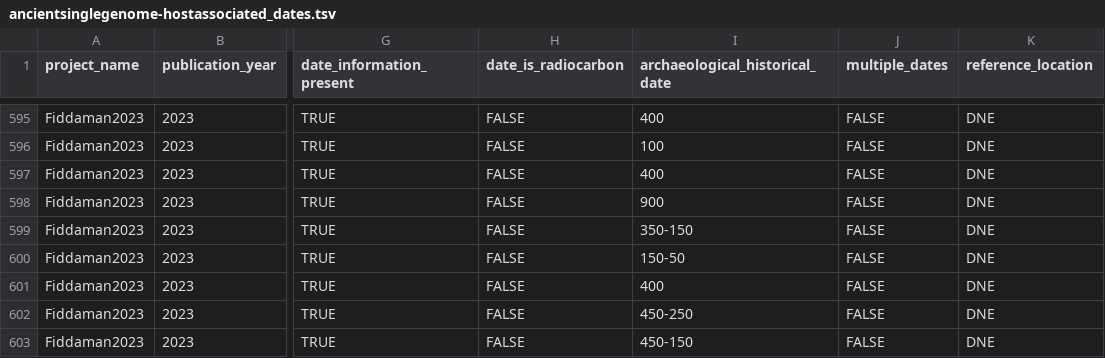
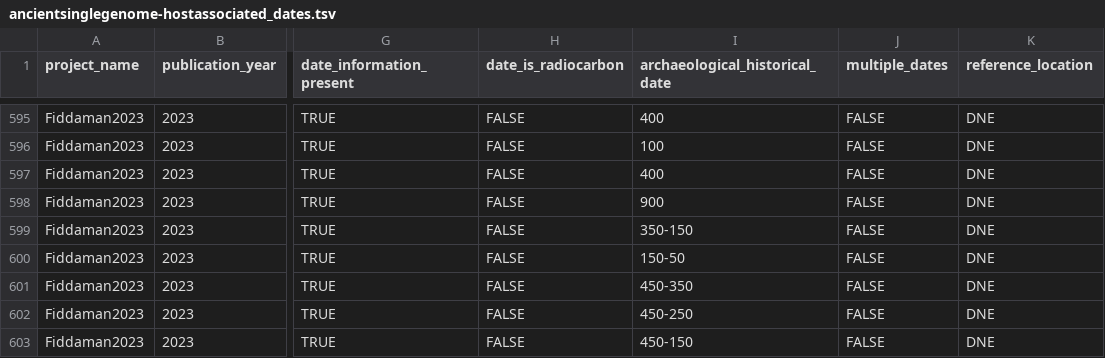
Before and after one commit to SPAAM-community/AncientMetagenomeDir, a TSV file: ancientsinglegenome-hostassociated/dates/ancientsinglegenome-hostassociated_dates.tsv, drawn as a sheet; only a part is shown, gaps mark what is left out; the diff names each change by its address in the sheet, - before the commit and + after, or states it on an @@ line.

Commit message:
Update ancientsinglegenome-hostassociated/dates/ancientsinglegenome-hostassociated_dates.tsv
Co-authored-by: Aida Andrades Valtueña <aida.andrades@gmail.com>

```diff
--- a/ancientsinglegenome-hostassociated/dates/ancientsinglegenome-hostassociated_dates.tsv
+++ b/ancientsinglegenome-hostassociated/dates/ancientsinglegenome-hostassociated_dates.tsv
-I601 (archaeological_historical_date): 400
+I601 (archaeological_historical_date): 450-350
```
